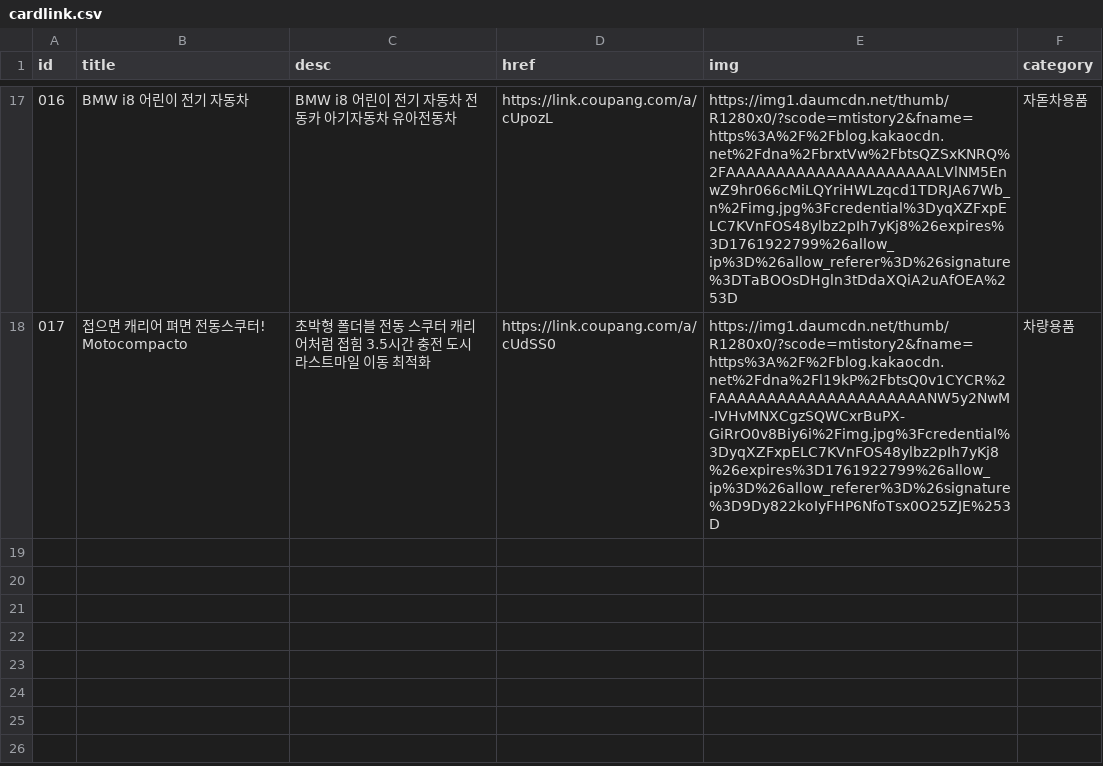
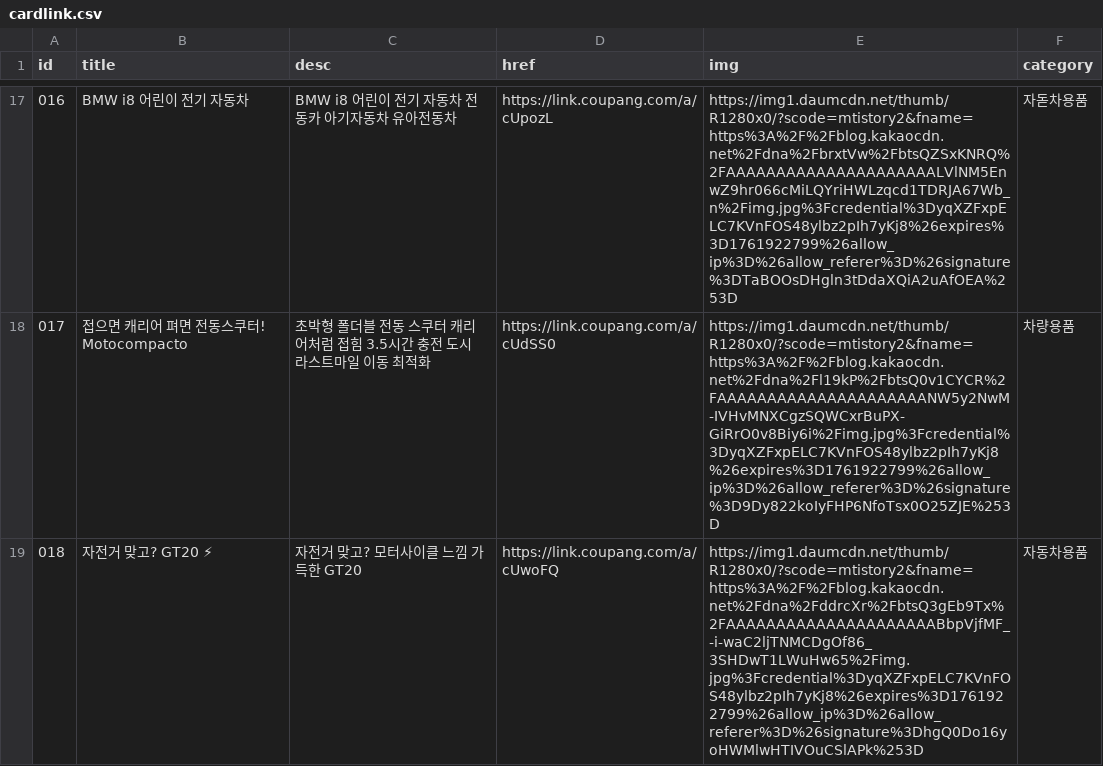
Before and after one commit to Jun74/items, a CSV file: cardlink.csv, drawn as a sheet; only a part is shown, gaps mark what is left out; the diff names each change by its address in the sheet, - before the commit and + after, or states it on an @@ line.

Commit message:
Update cardlink.csv

```diff
--- a/cardlink.csv
+++ b/cardlink.csv
+row 19: 018 | 자전거 맞고? GT20 ⚡ | 자전거 맞고? 모터사이클 느낌 가득한 GT20 | https://link.coupang.com/a/cUwoFQ | https://img1.daumcdn.net/thumb/R1280x0/?scode=mtistory2&fname=https%3A%2F%2Fblog.kakaocdn.net%2Fdna%2FddrcXr%2FbtsQ3gEb9Tx%2FAAAAAAAAAAAAAAAAAAAAABbpVjfMF_-i-waC2ljTNMCDgOf86_3SHDwT1LWuHw65%2Fimg.jpg%3Fcredential%3DyqXZFxpELC7KVnFOS48ylbz2pIh7yKj8%26expires%3D1761922799%26allow_ip%3D%26allow_referer%3D%26signature%3DhgQ0Do16yoHWMlwHTIVOuCSlAPk%253D | 자동차용품
```
